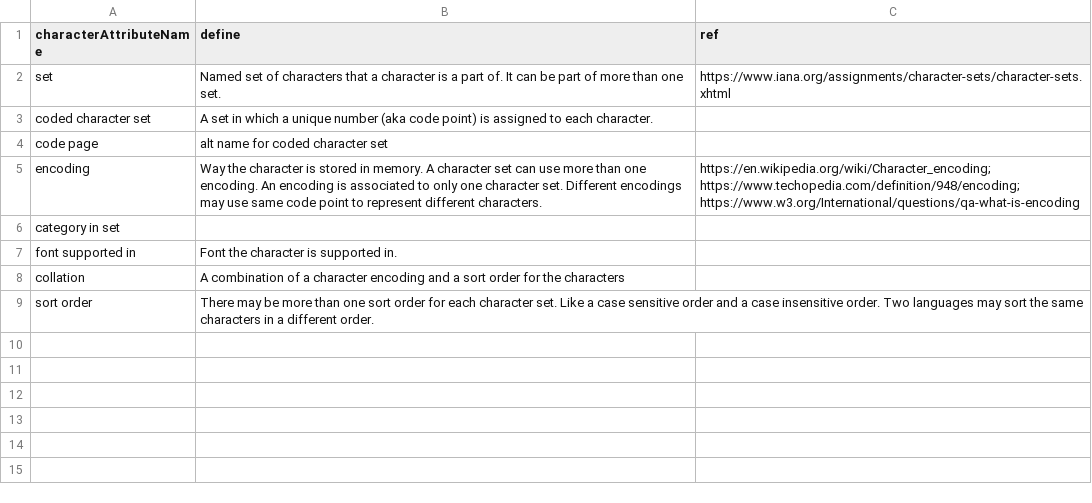
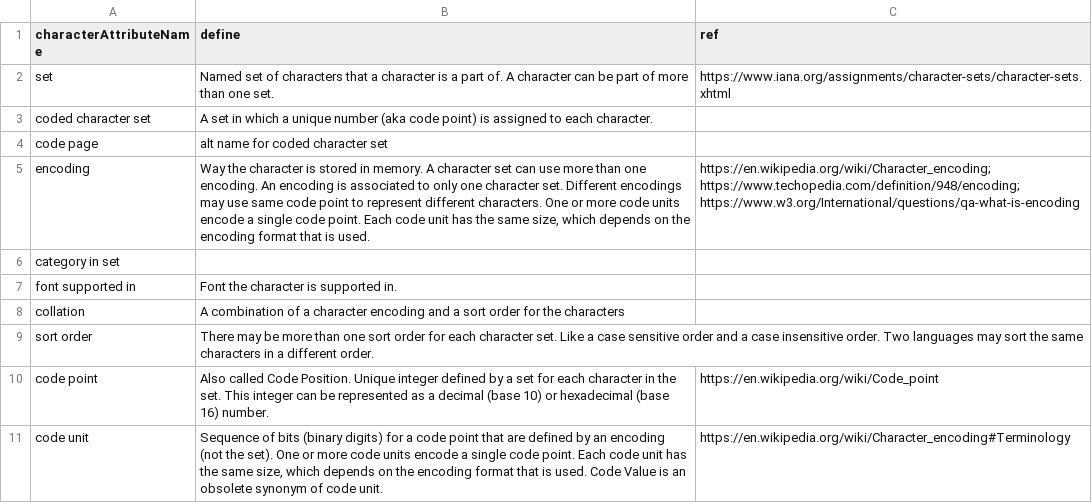
Before and after one commit to iemBS/design-pattern, a CSV file: data/character/character.attribute.define.csv, drawn as a sheet.

Commit message:
Add files via upload

```diff
--- a/data/character/character.attribute.define.csv
+++ b/data/character/character.attribute.define.csv
@@ -1,6 +1,6 @@
 characterAttributeName,define,ref
-set,Named set of characters that a character is a part of. It can be part of more than one set. ,https://www.iana.org/assignments/character-sets/character-sets.xhtml
+set,Named set of characters that a character is a part of. A character can be part of more than one set. ,https://www.iana.org/assignments/character-sets/character-sets.xhtml
 coded character set,A set in which a unique number (aka code point) is assigned to each character.,
 code page,alt name for coded character set,
-encoding,Way the character is stored in memory. A character set can use more than one encoding. An encoding is associated to only one character set. Different encodings may use same code point to represent different characters.,https://en.wikipedia.org/wiki/Character_encoding; https://www.techopedia.com/definition/948/encoding; https://www.w3.org/International/questions/qa-what-is-encoding
+encoding,"Way the character is stored in memory. A character set can use more than one encoding. An encoding is associated to only one character set. Different encodings may use same code point to represent different characters. One or more code units encode a single code point. Each code unit has the same size, which depends on the encoding format that is used. ",https://en.wikipedia.org/wiki/Character_encoding; https://www.techopedia.com/definition/948/encoding; https://www.w3.org/International/questions/qa-what-is-encoding
 category in set,,
@@ -9 +9,3 @@ collation,A combination of a character encoding and a sort order for the charact
 sort order,There may be more than one sort order for each character set. Like a case sensitive order and a case insensitive order. Two languages may sort the same characters in a different order.,
+code point,Also called Code Position. Unique integer defined by a set for each character in the set. This integer can be represented as a decimal (base 10) or hexadecimal (base 16) number. ,https://en.wikipedia.org/wiki/Code_point
+code unit,"Sequence of bits (binary digits) for a code point that are defined by an encoding (not the set). One or more code units encode a single code point. Each code unit has the same size, which depends on the encoding format that is used. Code Value is an obsolete synonym of code unit. ",https://en.wikipedia.org/wiki/Character_encoding#Terminology
```
